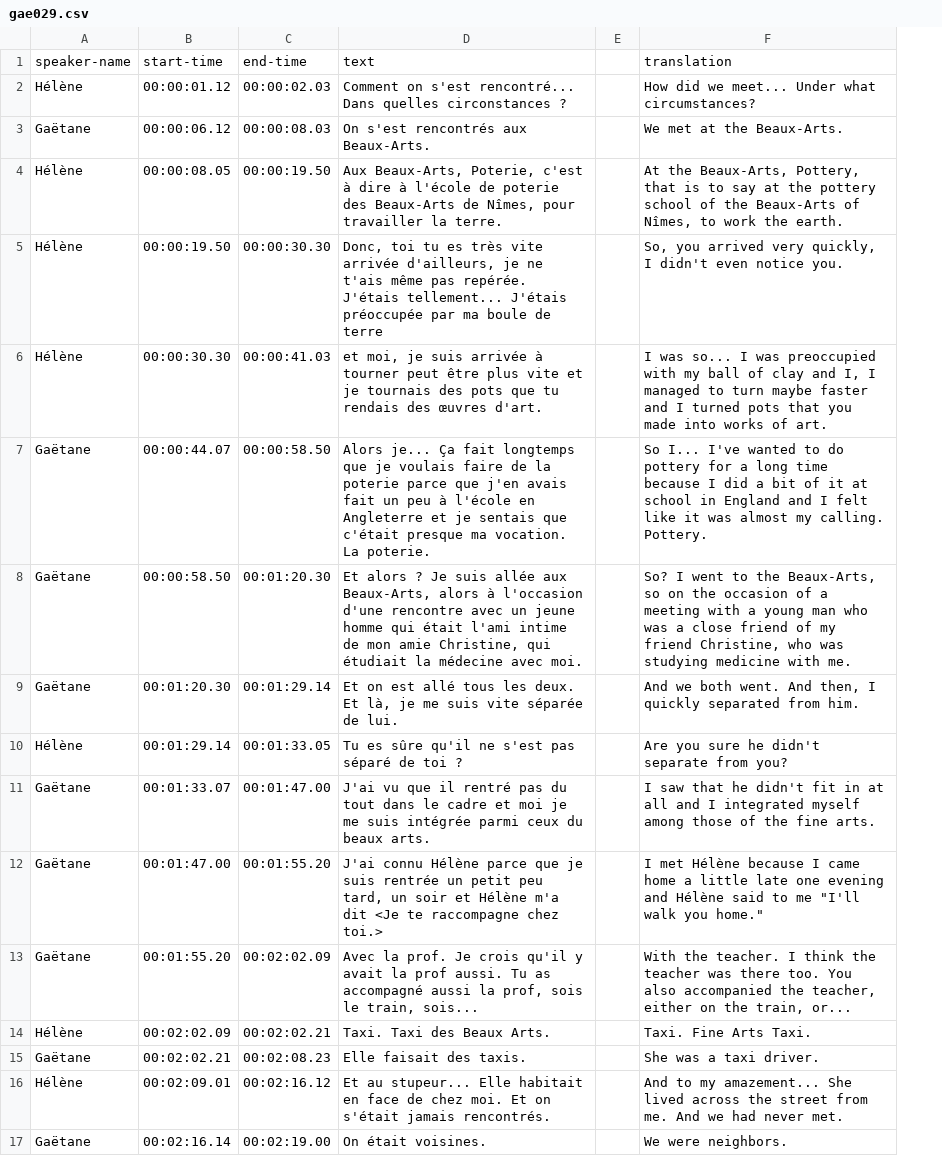
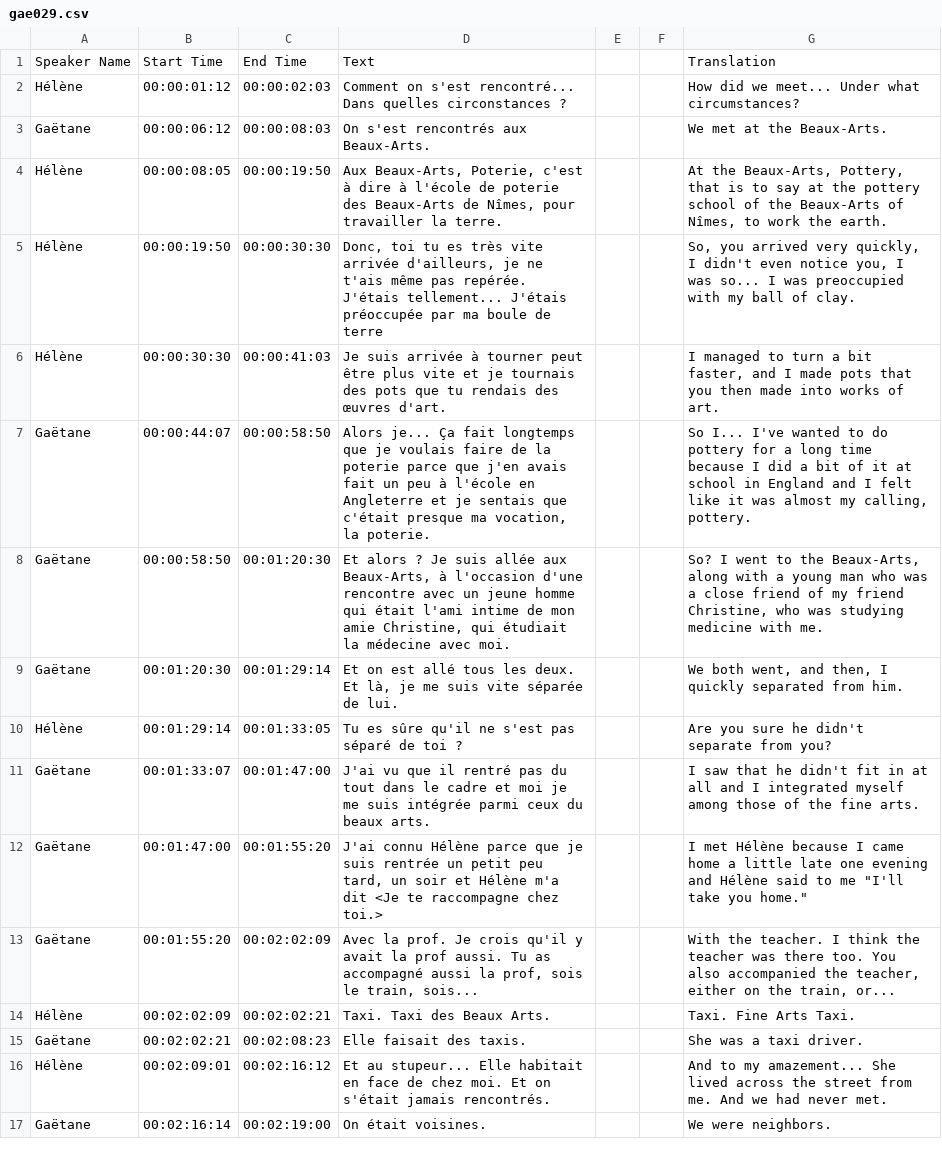
Before and after one commit to thecdil/tender-spaces, a CSV file: _data/trans/gae029.csv, drawn as a sheet; removed rows and columns are numbered as before the commit, all else as after; the diff names each change by its address in the sheet, - before the commit and + after, or states it on an @@ line.

```diff
--- a/_data/trans/gae029.csv
+++ b/_data/trans/gae029.csv
-column B, rows 2-17: 00:00:01.12 | 00:00:06.12 | 00:00:08.05 | 00:00:19.50 | 00:00:30.30 | 00:00:44.07 | 00:00:58.50 | 00:01:20.30 | 00:01:29.14 | 00:01:33.07 | 00:01:47.00 | 00:01:55.20 | 00:02:02.09 | 00:02:02.21 | 00:02:09.01 | 00:02:16.14
-column C, rows 2-17: 00:00:02.03 | 00:00:08.03 | 00:00:19.50 | 00:00:30.30 | 00:00:41.03 | 00:00:58.50 | 00:01:20.30 | 00:01:29.14 | 00:01:33.05 | 00:01:47.00 | 00:01:55.20 | 00:02:02.09 | 00:02:02.21 | 00:02:08.23 | 00:02:16.12 | 00:02:19.00
+column B, rows 2-17: 00:00:01:12 | 00:00:06:12 | 00:00:08:05 | 00:00:19:50 | 00:00:30:30 | 00:00:44:07 | 00:00:58:50 | 00:01:20:30 | 00:01:29:14 | 00:01:33:07 | 00:01:47:00 | 00:01:55:20 | 00:02:02:09 | 00:02:02:21 | 00:02:09:01 | 00:02:16:14
+column C, rows 2-17: 00:00:02:03 | 00:00:08:03 | 00:00:19:50 | 00:00:30:30 | 00:00:41:03 | 00:00:58:50 | 00:01:20:30 | 00:01:29:14 | 00:01:33:05 | 00:01:47:00 | 00:01:55:20 | 00:02:02:09 | 00:02:02:21 | 00:02:08:23 | 00:02:16:12 | 00:02:19:00
+column F, empty
-row 1: speaker-name | start-time | end-time | text |  | translation
+row 1: Speaker Name | Start Time | End Time | Text |  |  | Translation
-G5: …even notice you.
+G5: …even notice you, I was so... I was preoccupied with my ball of clay.
-D6: et moi, je suis arrivée…
+D6: Je suis arrivée…
-G6: I was so... I was preoccupied with my ball of clay and I, I managed to turn maybe faster and I turned pots that you made into…
+G6: I managed to turn a bit faster, and I made pots that you then made into…
-D7: …presque ma vocation. La poterie.
+D7: …presque ma vocation, la poterie.
-G7: …almost my calling. Pottery.
+G7: …almost my calling, pottery.
-D8: …aux Beaux-Arts, alors à l'occasion…
+D8: …aux Beaux-Arts, à l'occasion…
-G8: …the Beaux-Arts, so on the occasion of a meeting with a…
+G8: …the Beaux-Arts, along with a…
-G9: And we both went. And then, I…
+G9: We both went, and then, I…
-G12: …me "I'll walk you home."
+G12: …me "I'll take you home."
```
Also changed, not shown: _data/trans/gae038.csv, _data/trans/gae050.csv, 6 other files.
